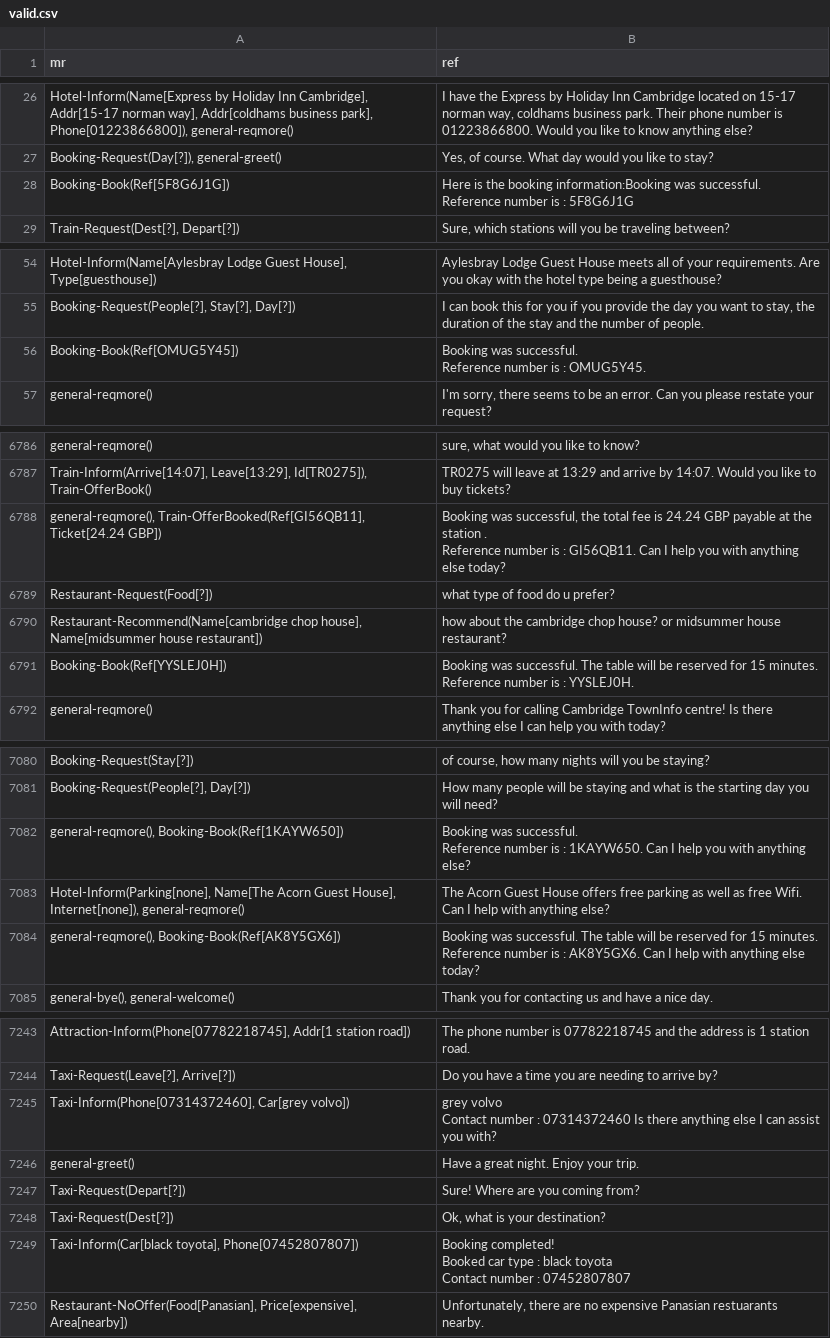
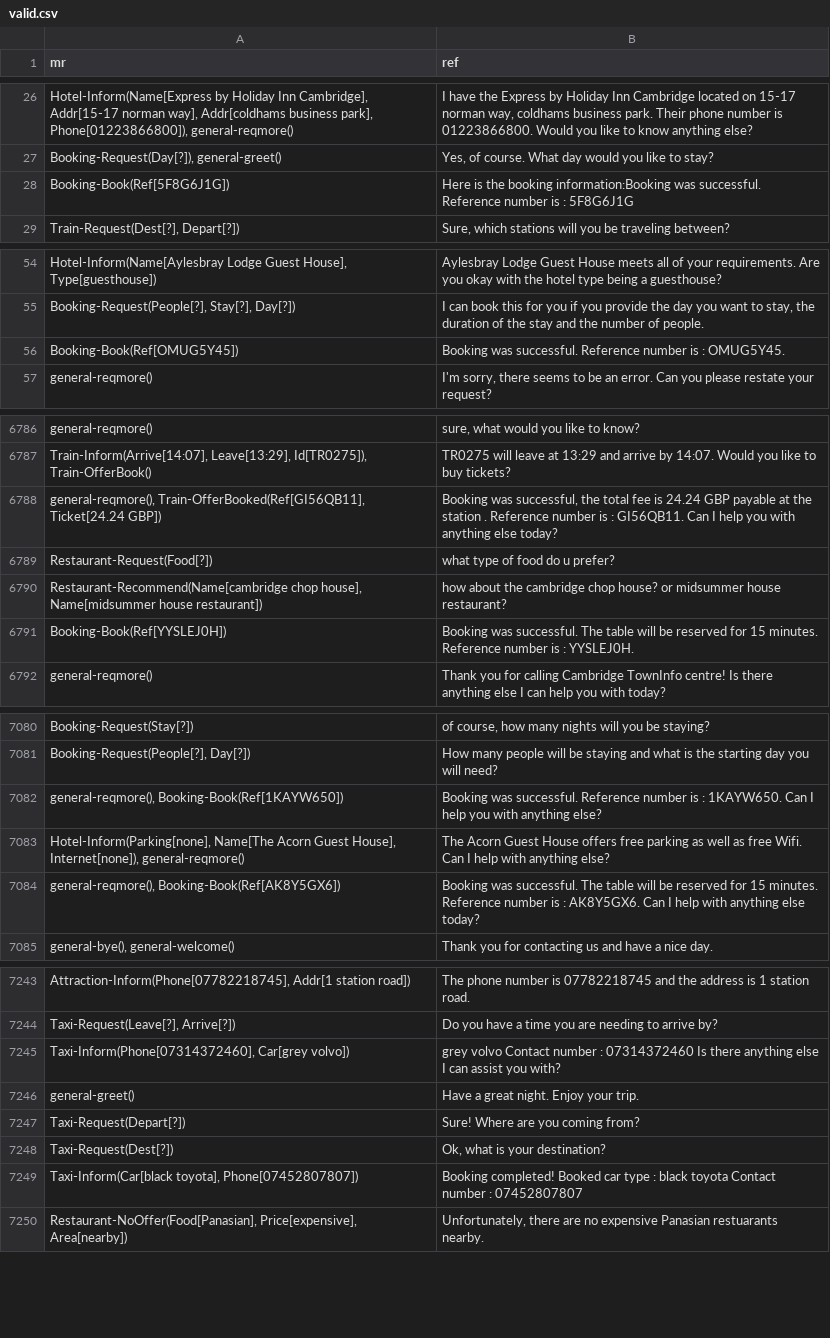
Before and after one commit to jjuraska/data2text-nlg, a CSV file: seq2seq/data/multiwoz/valid.csv, drawn as a sheet; only a part is shown, gaps mark what is left out; the diff covers the shown part only; the diff names each change by its address in the sheet, - before the commit and + after, or states it on an @@ line.

```diff
--- a/seq2seq/data/multiwoz/valid.csv
+++ b/seq2seq/data/multiwoz/valid.csv
-B28 (ref): …: 5F8G6J1G
+B28 (ref): …: 5F8G6J1G
-B56 (ref): …: OMUG5Y45.
+B56 (ref): …: OMUG5Y45.
-B6788 (ref): …else today?
+B6788 (ref): …else today?
-B6791 (ref): …: YYSLEJ0H.
+B6791 (ref): …: YYSLEJ0H.
-B7082 (ref): …anything else?
+B7082 (ref): …anything else?
-B7084 (ref): …else today?
+B7084 (ref): …else today?
-B7245 (ref): …you with?
+B7245 (ref): …you with?
-B7249 (ref): …: 07452807807
+B7249 (ref): …: 07452807807
```
Also changed, not shown: 106 edited cells elsewhere in this file, seq2seq/data/multiwoz/test.csv, 7 other files.
